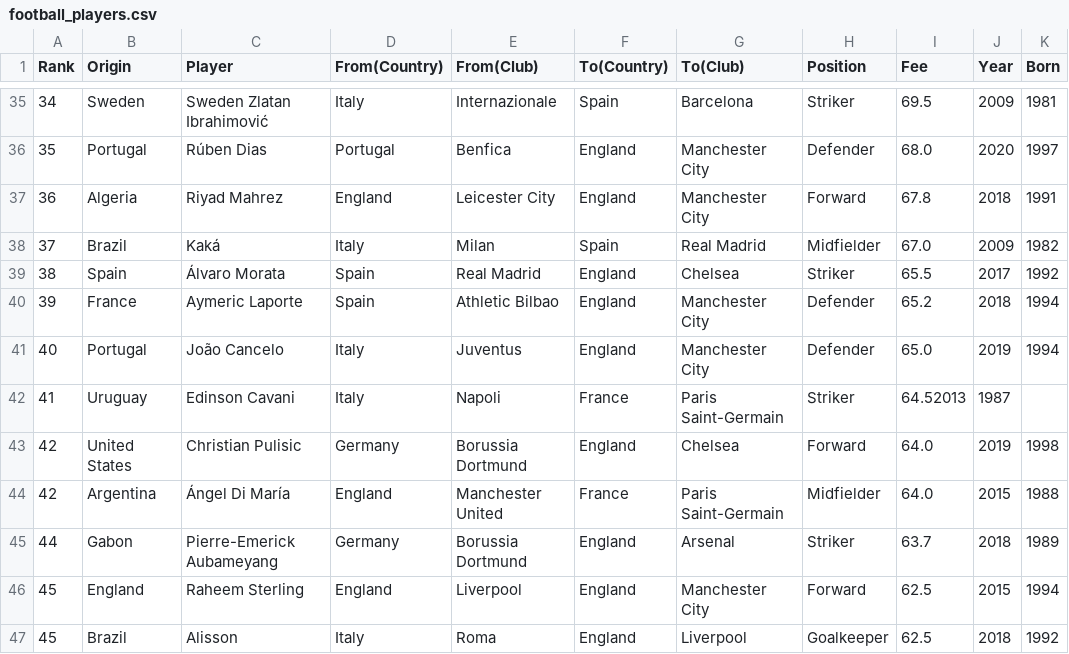
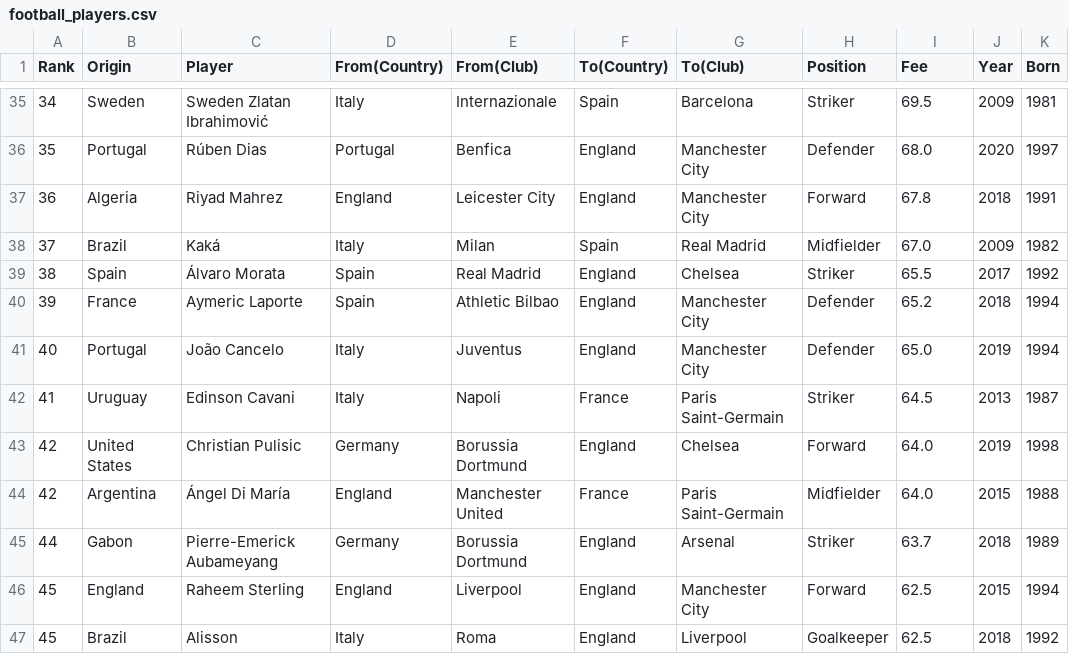
Before and after one commit to Rameik/TP-2-Integrador-Conexiones, a CSV file: football_players.csv, drawn as a sheet; only a part is shown, gaps mark what is left out.

Commit message:
Update football_players.csv

```diff
--- a/football_players.csv
+++ b/football_players.csv
@@ -41,3 +41,3 @@ Rank,Origin,Player,From(Country),From(Club),To(Country),To(Club),Position,Fee,Ye
 40,Portugal,João Cancelo,Italy,Juventus,England,Manchester City,Defender,65.0,2019,1994
-41,Uruguay,Edinson Cavani,Italy,Napoli,France,Paris Saint-Germain,Striker,64.52013,1987
+41,Uruguay,Edinson Cavani,Italy,Napoli,France,Paris Saint-Germain,Striker,64.5,2013,1987
 42,United States,Christian Pulisic,Germany,Borussia Dortmund,England,Chelsea,Forward,64.0,2019,1998
```
